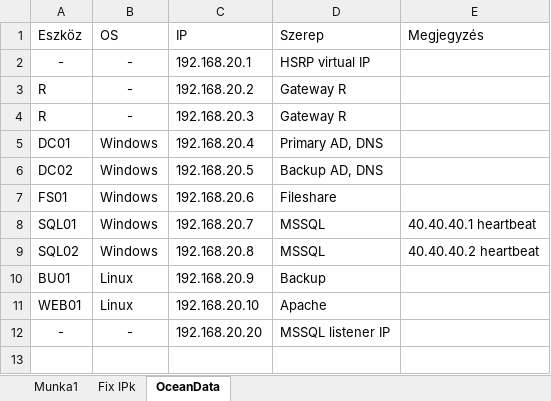
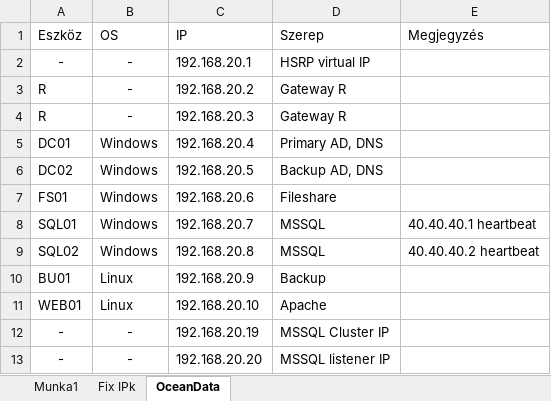
Before and after one commit to BarnabasUtli/final-project-2025-26, an Excel workbook: Network/2.xlsx, sheet OceanData, drawn as a sheet; values as stored, in another font and other column widths than the file's, no borders; the diff names each change by its address in the sheet, - before the commit and + after, or states it on an @@ line.

Commit message:
Update 2.xlsx

```diff
--- a/Network/2.xlsx (sheet OceanData)
+++ b/Network/2.xlsx (sheet OceanData)
+row 12: - | - | 192.168.20.19 | MSSQL Cluster IP
```
